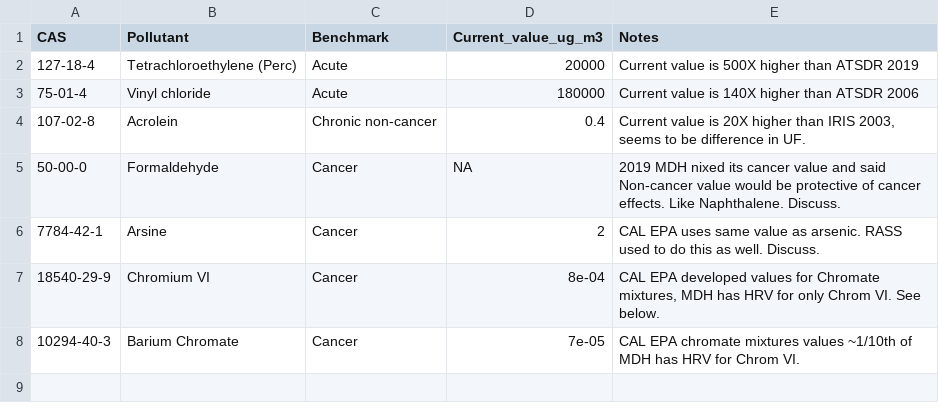
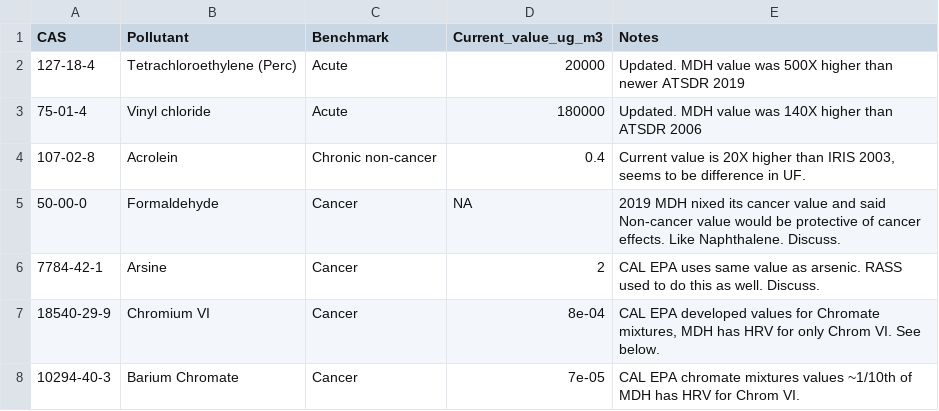
Before and after one commit to MPCA-air/health-values, a CSV file: IHBs_to_review.csv, drawn as a sheet.

Commit message:
Update IHBs_to_review.csv

```diff
--- a/IHBs_to_review.csv
+++ b/IHBs_to_review.csv
@@ -1,4 +1,4 @@
 CAS,Pollutant,Benchmark,Current_value_ug_m3,Notes
-"127-18-4","Tetrachloroethylene (Perc)",Acute,20000,"Current value is 500X higher than ATSDR 2019"
-"75-01-4","Vinyl chloride",Acute,180000,"Current value is 140X higher than ATSDR 2006"
+"127-18-4","Tetrachloroethylene (Perc)",Acute,20000,"Updated. MDH value was 500X higher than newer ATSDR 2019"
+"75-01-4","Vinyl chloride",Acute,180000,"Updated. MDH value was 140X higher than ATSDR 2006"
 "107-02-8",Acrolein,"Chronic non-cancer",0.4,"Current value is 20X higher than IRIS 2003, seems to be difference in UF."
```
